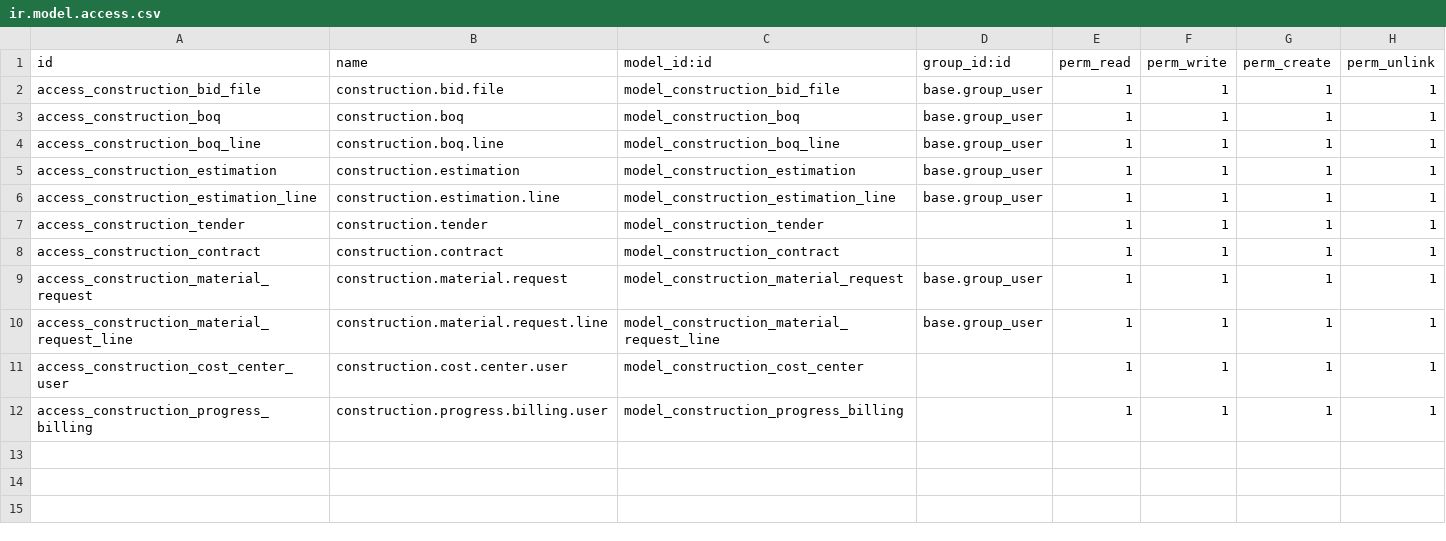
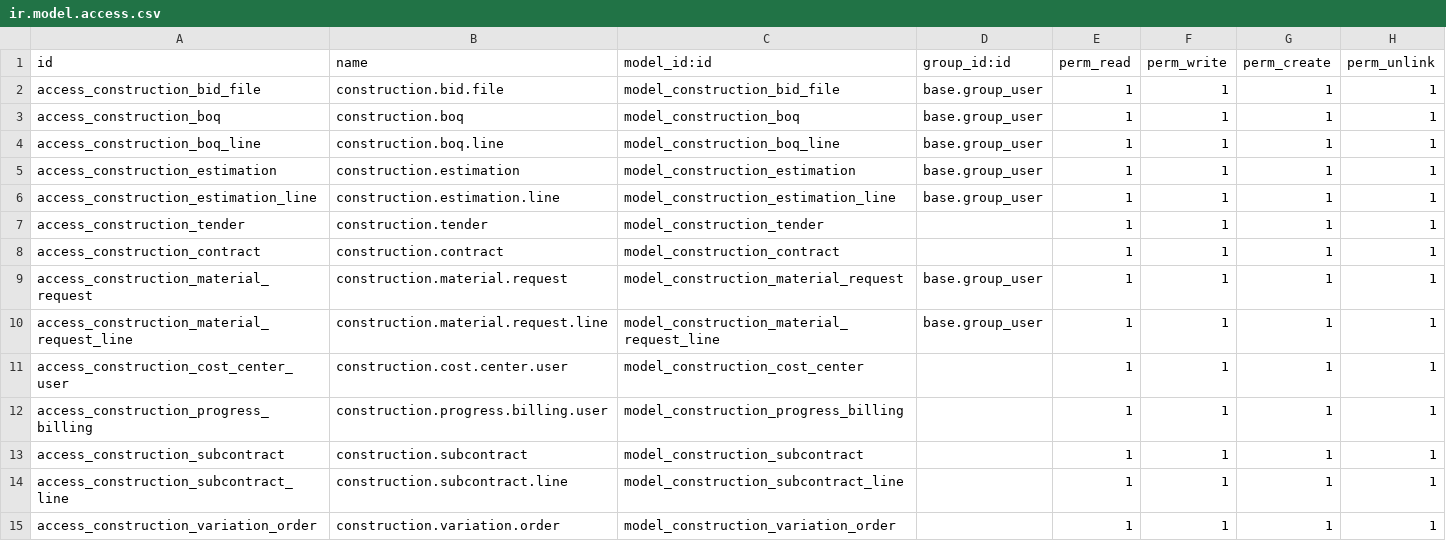
Before and after one commit to alaamohamedbakry/construcion_system, a CSV file: construction_system/security/ir.model.access.csv, drawn as a sheet.

Commit message:
ADD Subcontractmodel and calaculated it into cost center and add variation order that update contract value and generate invoice to it

```diff
--- a/construction_system/security/ir.model.access.csv
+++ b/construction_system/security/ir.model.access.csv
@@ -12 +12,4 @@ access_construction_cost_center_user,construction.cost.center.user,model_constru
 access_construction_progress_billing,construction.progress.billing.user,model_construction_progress_billing,,1,1,1,1
+access_construction_subcontract,construction.subcontract,model_construction_subcontract,,1,1,1,1
+access_construction_subcontract_line,construction.subcontract.line,model_construction_subcontract_line,,1,1,1,1
+access_construction_variation_order,construction.variation.order,model_construction_variation_order,,1,1,1,1
```
Also changed, not shown: 15 other files.
